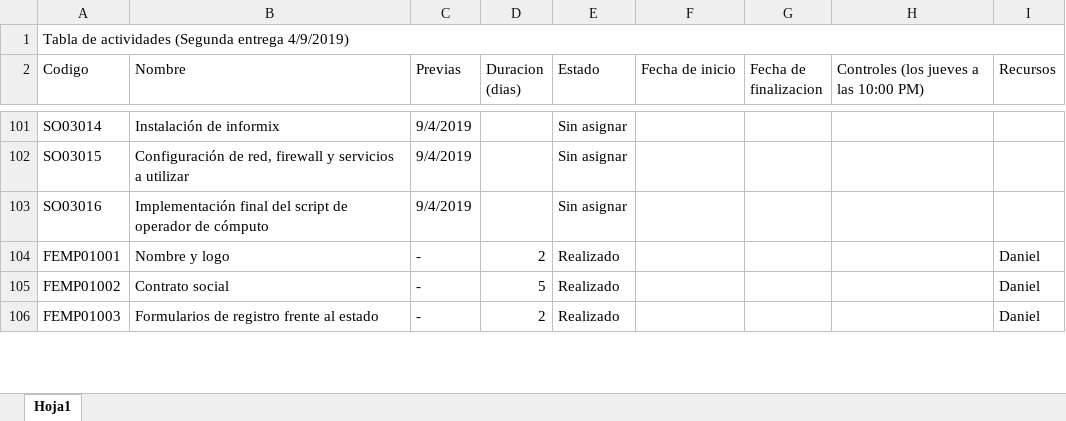
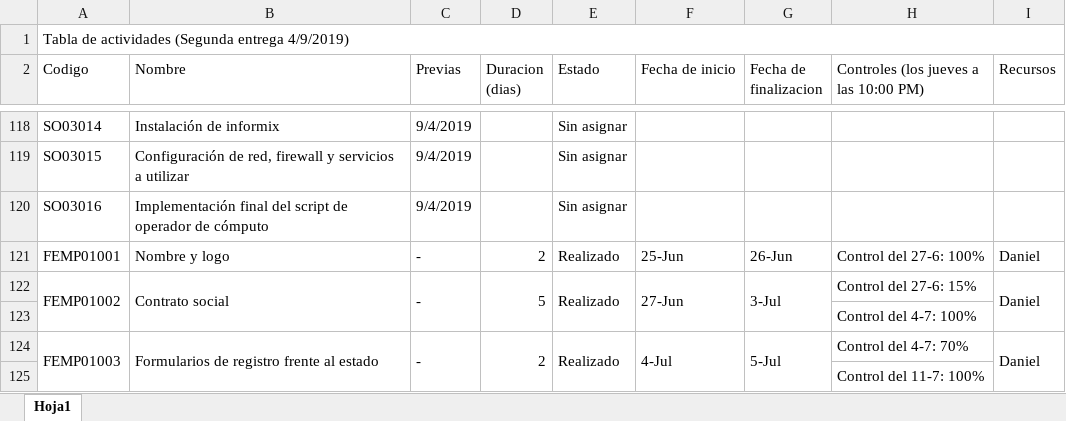
Before and after one commit to DanielPS555/Proyecto-App-.Net-Logistica----Proyecto-final-ESI, an Excel workbook: Actividades/Proy01005/Tabla de actividades.xlsx, sheet Hoja1, drawn as a sheet; only a part is shown, gaps mark what is left out; values as stored, in another font and other column widths than the file's, no cell formats; charts and pictures not drawn; addresses are those after the commit; the diff covers the shown part only; the diff names each change by its address in the sheet, - before the commit and + after, or states it on an @@ line.

Commit message:
tabla de actividades con controles de segunda entrega

```diff
--- a/Actividades/Proy01005/Tabla de actividades.xlsx (sheet Hoja1)
+++ b/Actividades/Proy01005/Tabla de actividades.xlsx (sheet Hoja1)
-F121 (Fecha de inicio): (empty)
+F121 (Fecha de inicio): 25-Jun
-G121 (Fecha de finalizacion): (empty)
+G121 (Fecha de finalizacion): 26-Jun
-H121: (empty)
+H121: Control del 27-6: 100%
+A122:A123 merged
+B122:B123 merged
+C122:C123 merged
+D122:D123 merged
+E122:E123 merged
-F122 (Fecha de inicio): (empty)
+F122 (Fecha de inicio): 27-Jun
+F122:F123 merged
-G122 (Fecha de finalizacion): (empty)
+G122 (Fecha de finalizacion): 3-Jul
+G122:G123 merged
-H122: (empty)
+H122: Control del 27-6: 15%
+I122:I123 merged
+row 123:  |  |  |  |  |  |  | Control del 4-7: 100%
+A124:A125 merged
+B124:B125 merged
+C124:C125 merged
+D124:D125 merged
+E124:E125 merged
-F124 (Fecha de inicio): (empty)
+F124 (Fecha de inicio): 4-Jul
+F124:F125 merged
-G124 (Fecha de finalizacion): (empty)
+G124 (Fecha de finalizacion): 5-Jul
+G124:G125 merged
-H124: (empty)
+H124: Control del 4-7: 70%
+I124:I125 merged
+row 125:  |  |  |  |  |  |  | Control del 11-7: 100%
```
Also changed, not shown: 28 added rows, 2 removed rows, 121 edited cells and merged cells elsewhere in this sheet, cell formats, 1 other file.
